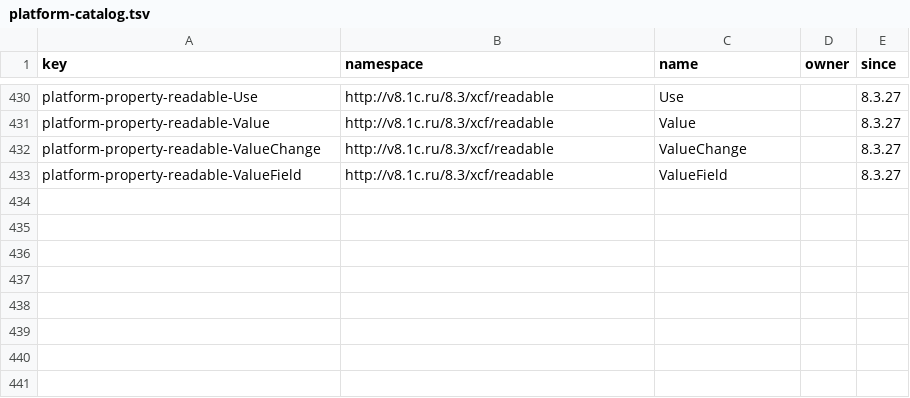
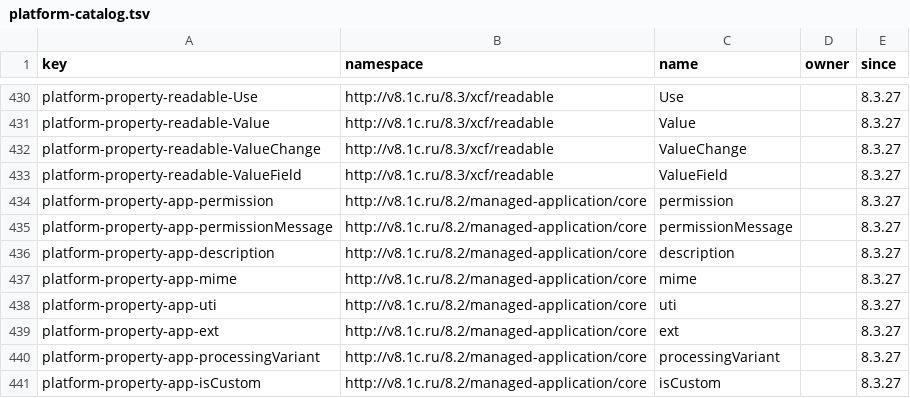
Before and after one commit to 1c-tooling/eska, a TSV file: locales/platform-catalog.tsv, drawn as a sheet; only a part is shown, gaps mark what is left out.

```diff
--- a/locales/platform-catalog.tsv
+++ b/locales/platform-catalog.tsv
@@ -433 +433,9 @@ platform-property-readable-ValueChange	http://v8.1c.ru/8.3/xcf/readable	ValueCha
 platform-property-readable-ValueField	http://v8.1c.ru/8.3/xcf/readable	ValueField		8.3.27
+platform-property-app-permission	http://v8.1c.ru/8.2/managed-application/core	permission		8.3.27
+platform-property-app-permissionMessage	http://v8.1c.ru/8.2/managed-application/core	permissionMessage		8.3.27
+platform-property-app-description	http://v8.1c.ru/8.2/managed-application/core	description		8.3.27
+platform-property-app-mime	http://v8.1c.ru/8.2/managed-application/core	mime		8.3.27
+platform-property-app-uti	http://v8.1c.ru/8.2/managed-application/core	uti		8.3.27
+platform-property-app-ext	http://v8.1c.ru/8.2/managed-application/core	ext		8.3.27
+platform-property-app-processingVariant	http://v8.1c.ru/8.2/managed-application/core	processingVariant		8.3.27
+platform-property-app-isCustom	http://v8.1c.ru/8.2/managed-application/core	isCustom		8.3.27
```
Also changed, not shown: 22 other files.
